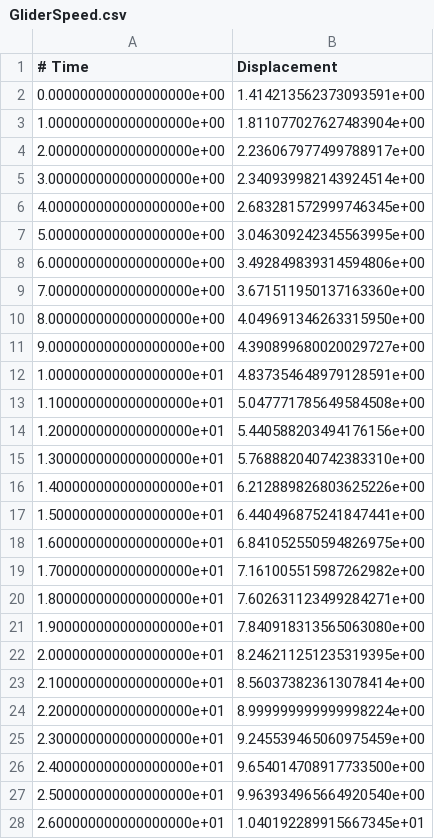
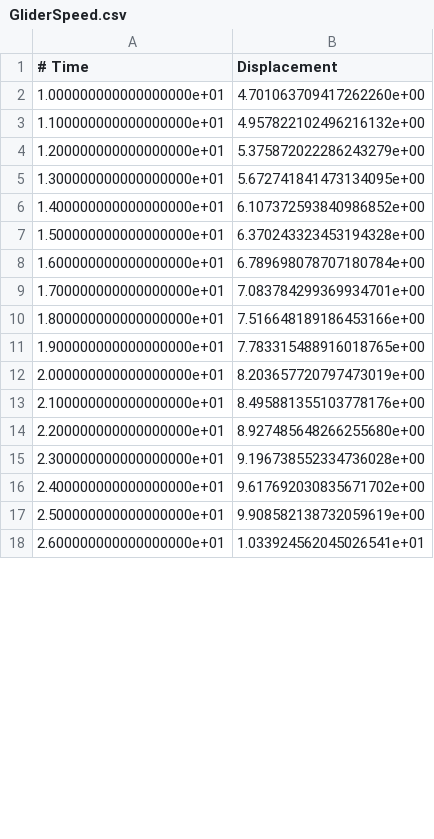
Before and after one commit to David-Clayton/MVP-2026, a CSV file: Checkpoint 2/GliderSpeed.csv, drawn as a sheet; only a part is shown; the diff covers the shown part only.

Commit message:
Miscallaneous updates to CP2, worth mentioning is making the glider speed calculation more accurate.

```diff
--- a/Checkpoint 2/GliderSpeed.csv
+++ b/Checkpoint 2/GliderSpeed.csv
@@ -1,28 +1,18 @@
 # Time, Displacement
-0.000000000000000000e+00,1.414213562373093591e+00
-1.000000000000000000e+00,1.811077027627483904e+00
-2.000000000000000000e+00,2.236067977499788917e+00
-3.000000000000000000e+00,2.340939982143924514e+00
-4.000000000000000000e+00,2.683281572999746345e+00
-5.000000000000000000e+00,3.046309242345563995e+00
-6.000000000000000000e+00,3.492849839314594806e+00
-7.000000000000000000e+00,3.671511950137163360e+00
-8.000000000000000000e+00,4.049691346263315950e+00
-9.000000000000000000e+00,4.390899680020029727e+00
-1.000000000000000000e+01,4.837354648979128591e+00
-1.100000000000000000e+01,5.047771785649584508e+00
-1.200000000000000000e+01,5.440588203494176156e+00
-1.300000000000000000e+01,5.768882040742383310e+00
-1.400000000000000000e+01,6.212889826803625226e+00
-1.500000000000000000e+01,6.440496875241847441e+00
-1.600000000000000000e+01,6.841052550594826975e+00
-1.700000000000000000e+01,7.161005515987262982e+00
-1.800000000000000000e+01,7.602631123499284271e+00
-1.900000000000000000e+01,7.840918313565063080e+00
-2.000000000000000000e+01,8.246211251235319395e+00
-2.100000000000000000e+01,8.560373823613078414e+00
-2.200000000000000000e+01,8.999999999999998224e+00
-2.300000000000000000e+01,9.245539465060975459e+00
-2.400000000000000000e+01,9.654014708917733500e+00
-2.500000000000000000e+01,9.963934965664920540e+00
-2.600000000000000000e+01,1.040192289915667345e+01
+1.000000000000000000e+01,4.701063709417262260e+00
+1.100000000000000000e+01,4.957822102496216132e+00
+1.200000000000000000e+01,5.375872022286243279e+00
+1.300000000000000000e+01,5.672741841473134095e+00
+1.400000000000000000e+01,6.107372593840986852e+00
+1.500000000000000000e+01,6.370243323453194328e+00
+1.600000000000000000e+01,6.789698078707180784e+00
+1.700000000000000000e+01,7.083784299369934701e+00
+1.800000000000000000e+01,7.516648189186453166e+00
+1.900000000000000000e+01,7.783315488916018765e+00
+2.000000000000000000e+01,8.203657720797473019e+00
+2.100000000000000000e+01,8.495881355103778176e+00
+2.200000000000000000e+01,8.927485648266255680e+00
+2.300000000000000000e+01,9.196738552334736028e+00
+2.400000000000000000e+01,9.617692030835671702e+00
+2.500000000000000000e+01,9.908582138732059619e+00
+2.600000000000000000e+01,1.033924562045026541e+01
```
Also changed, not shown: 10 removed rows and 63 edited cells elsewhere in this file, Checkpoint 2/GoLHistogram.csv, Checkpoint 2/Immunity.csv, 16 other files.
